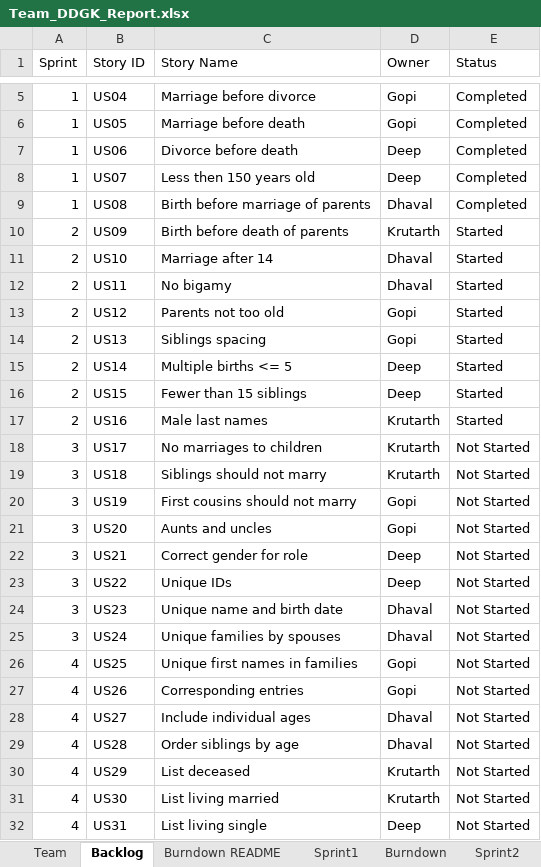
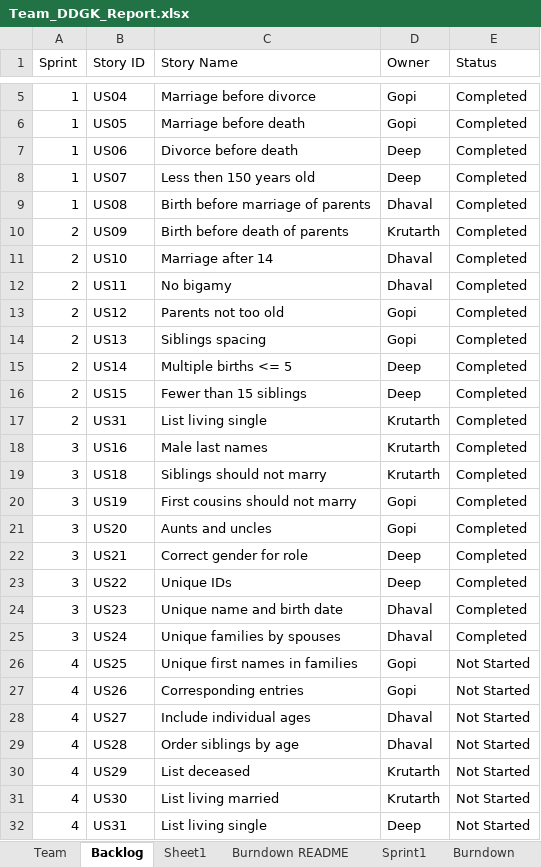
Before and after one commit to gopimiyani/SSW-555-Agile_Project, an Excel workbook: SSW-555--Project 04-Sprint3/Team_DDGK_Report.xlsx, sheet Backlog, drawn as a sheet; only a part is shown, gaps mark what is left out; values as stored, in another font and other column widths than the file's, no cell formats; removed rows and columns are numbered as before the commit, all else as after; the diff names each change by its address in the sheet, - before the commit and + after, or states it on an @@ line.

```diff
--- a/SSW-555--Project 04-Sprint3/Team_DDGK_Report.xlsx (sheet Backlog)
+++ b/SSW-555--Project 04-Sprint3/Team_DDGK_Report.xlsx (sheet Backlog)
+sheet tab: Sheet1
-E10:E16 (Status): Started
+E10:E16 (Status): Completed
+row 17: 2 | US31 | List living single | Krutarth | Completed
-A18 (Sprint): 2
+A18 (Sprint): 3
-E18 (Status): Started
+E18 (Status): Completed
-row 18: 3 | US17 | No marriages to children | Krutarth | Not Started
-E19:E25 (Status): Not Started
+E19:E25 (Status): Completed
```
Also changed, not shown: sheet Sprint3, sheet Sprint4, sheet Burndown, cell formats, charts or pictures.
